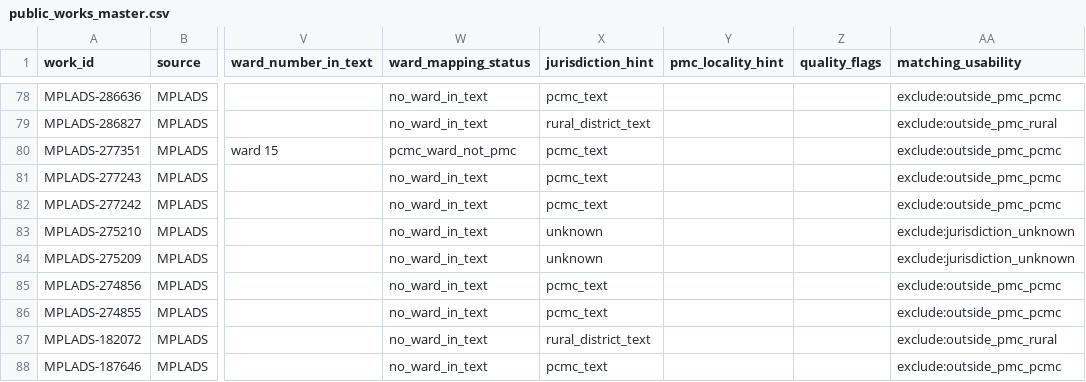
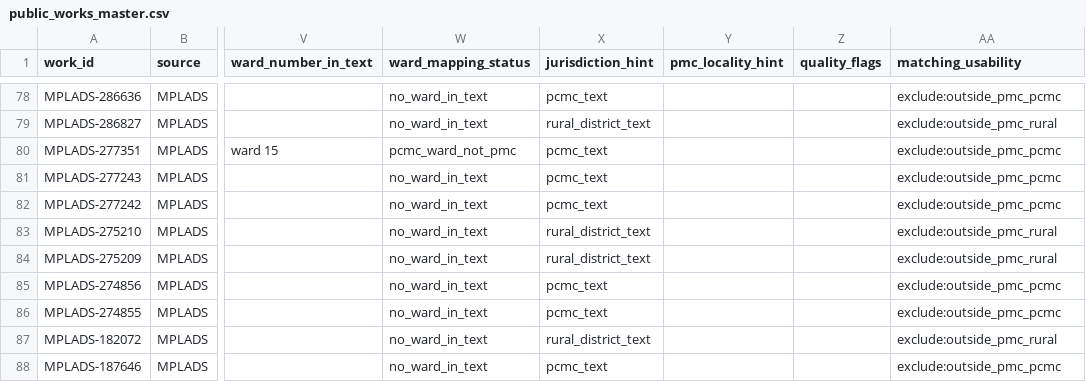
Before and after one commit to AyushBorade18/CivicFix, a CSV file: data/eval/public_works_master.csv, drawn as a sheet; only a part is shown, gaps mark what is left out; the diff covers the shown part only; the diff names each change by its address in the sheet, - before the commit and + after, or states it on an @@ line.

```diff
--- a/data/eval/public_works_master.csv
+++ b/data/eval/public_works_master.csv
-X83:X84 (jurisdiction_hint): unknown
+X83:X84 (jurisdiction_hint): rural_district_text
-AA83:AA84 (matching_usability): exclude:jurisdiction_unknown
+AA83:AA84 (matching_usability): exclude:outside_pmc_rural
```
Also changed, not shown: 52 edited cells elsewhere in this file, 3 other files.
